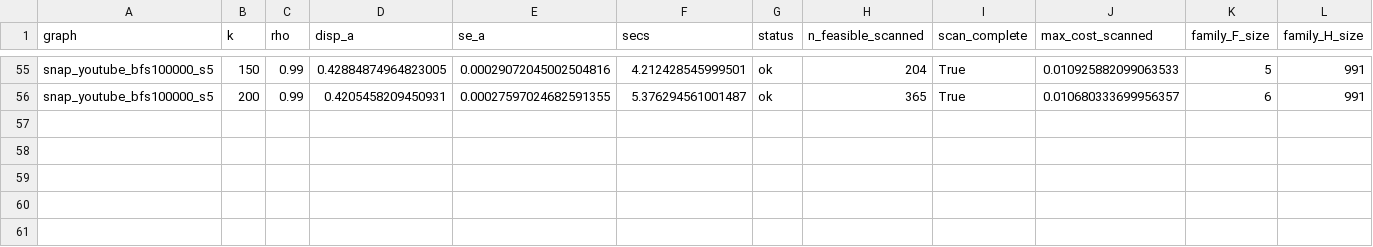
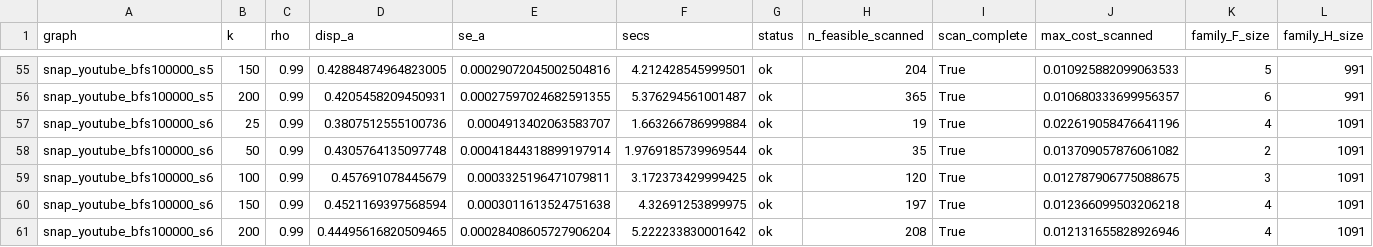
Before and after one commit to Dutta-06/fim-gat, a CSV file: results/v2/parts/c2diag/price.csv, drawn as a sheet; only a part is shown, gaps mark what is left out; rows hold the shown columns only; the diff names each change by its address in the sheet, - before the commit and + after, or states it on an @@ line.

```diff
--- a/results/v2/parts/c2diag/price.csv
+++ b/results/v2/parts/c2diag/price.csv
+row 57: snap_youtube_bfs100000_s6 | 25 | 0.99 | 0.3807512555100736 | 0.0004913402063583707 | 1.663266786999884 | ok | 19 | True | 0.022619058476641196 | 4 | 1091
+row 58: snap_youtube_bfs100000_s6 | 50 | 0.99 | 0.4305764135097748 | 0.00041844318899197914 | 1.9769185739969544 | ok | 35 | True | 0.013709057876061082 | 2 | 1091
+row 59: snap_youtube_bfs100000_s6 | 100 | 0.99 | 0.457691078445679 | 0.0003325196471079811 | 3.172373429999425 | ok | 120 | True | 0.012787906775088675 | 3 | 1091
+row 60: snap_youtube_bfs100000_s6 | 150 | 0.99 | 0.4521169397568594 | 0.0003011613524751638 | 4.32691253899975 | ok | 197 | True | 0.012366099503206218 | 4 | 1091
+row 61: snap_youtube_bfs100000_s6 | 200 | 0.99 | 0.44495616820509465 | 0.00028408605727906204 | 5.222233830001642 | ok | 208 | True | 0.012131655828926946 | 4 | 1091
```
Also changed, not shown: results/v2/parts/c2diag/coverage.csv, 5 other files.
